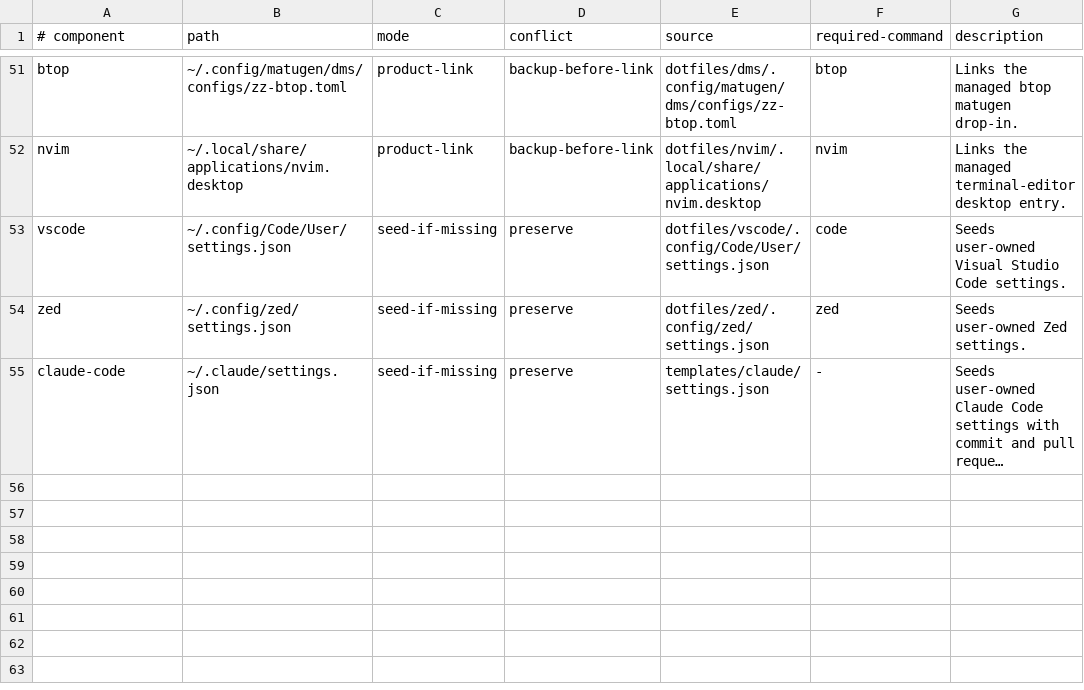
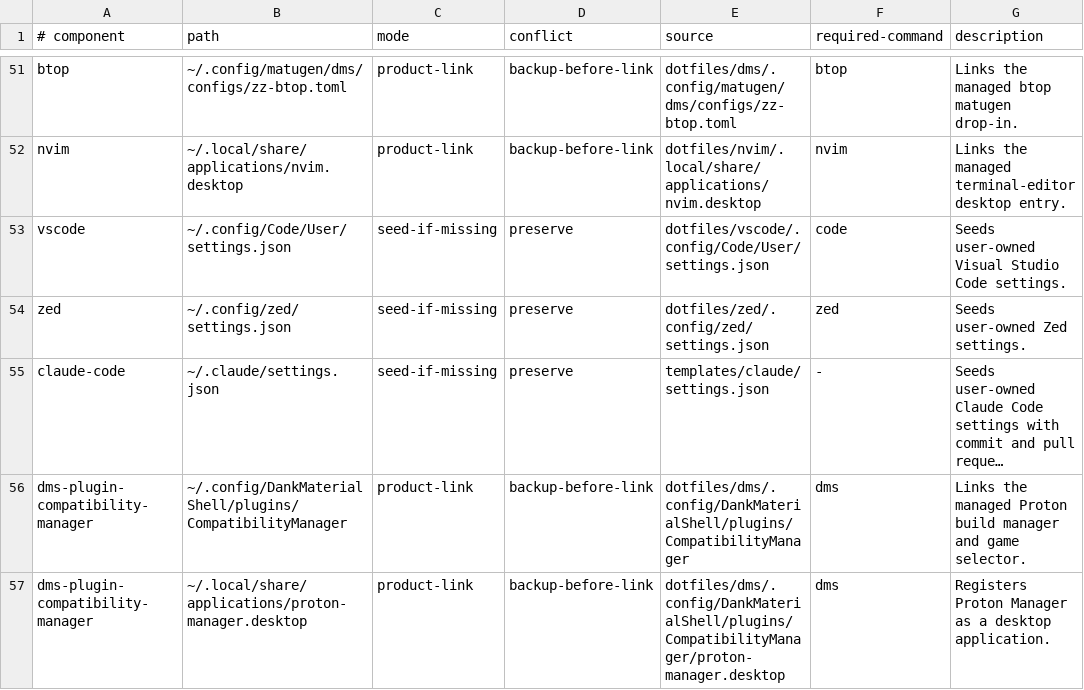
Before and after one commit to bgmulinari/zz-fedora, a TSV file: config/managed-config.tsv, drawn as a sheet; only a part is shown, gaps mark what is left out; long unchanged cells end in …; the diff names each change by its address in the sheet, - before the commit and + after, or states it on an @@ line.

Commit message:
Add the DMS Proton Manager plugin

```diff
--- a/config/managed-config.tsv
+++ b/config/managed-config.tsv
+row 56: dms-plugin-compatibility-manager | ~/.config/DankMaterialShell/plugins/CompatibilityManager | product-link | backup-before-link | dotfiles/dms/.config/DankMaterialShell/plugins/CompatibilityManager | dms | Links the managed Proton build manager and game selector.
+row 57: dms-plugin-compatibility-manager | ~/.local/share/applications/proton-manager.desktop | product-link | backup-before-link | dotfiles/dms/.config/DankMaterialShell/plugins/CompatibilityManager/proton-manager.desktop | dms | Registers Proton Manager as a desktop application.
```
Also changed, not shown: 19 other files.
